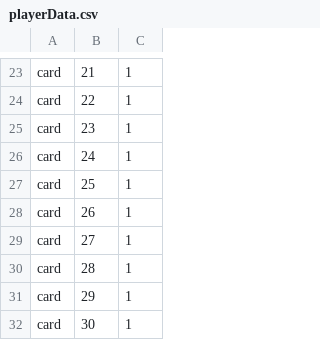
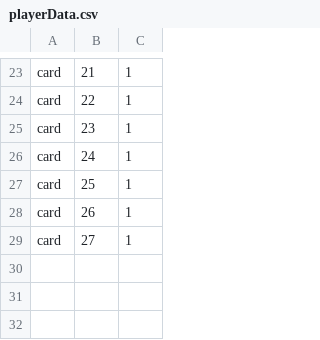
Before and after one commit to killua-y/MonsterLab, a CSV file: Assets/Datas/playerData.csv, drawn as a sheet; only a part is shown, gaps mark what is left out.

```diff
--- a/Assets/Datas/playerData.csv
+++ b/Assets/Datas/playerData.csv
@@ -29,4 +29 @@ card,26,1
 card,27,1
-card,28,1
-card,29,1
-card,30,1
```
Also changed, not shown: Assets/Datas/warriorCard.csv, 6 other files.
